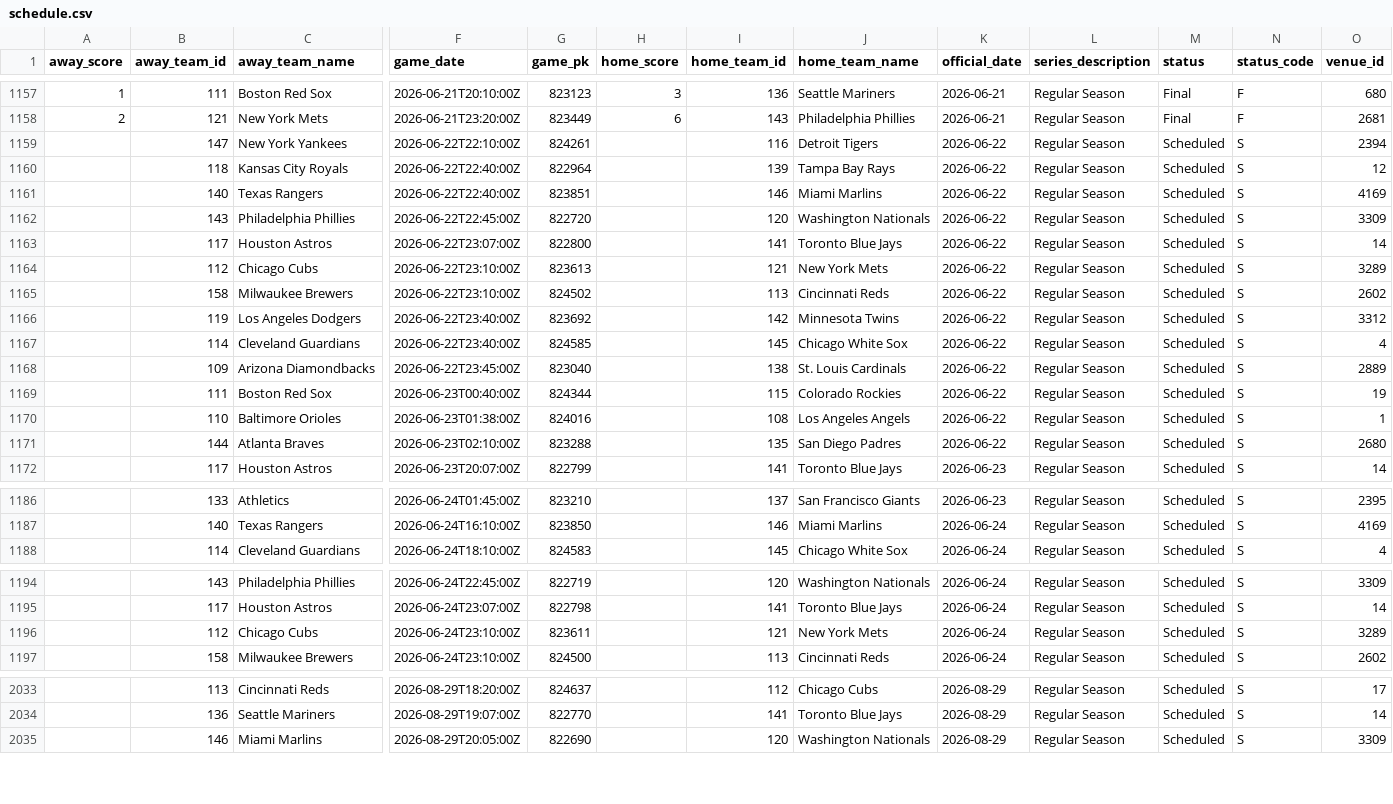
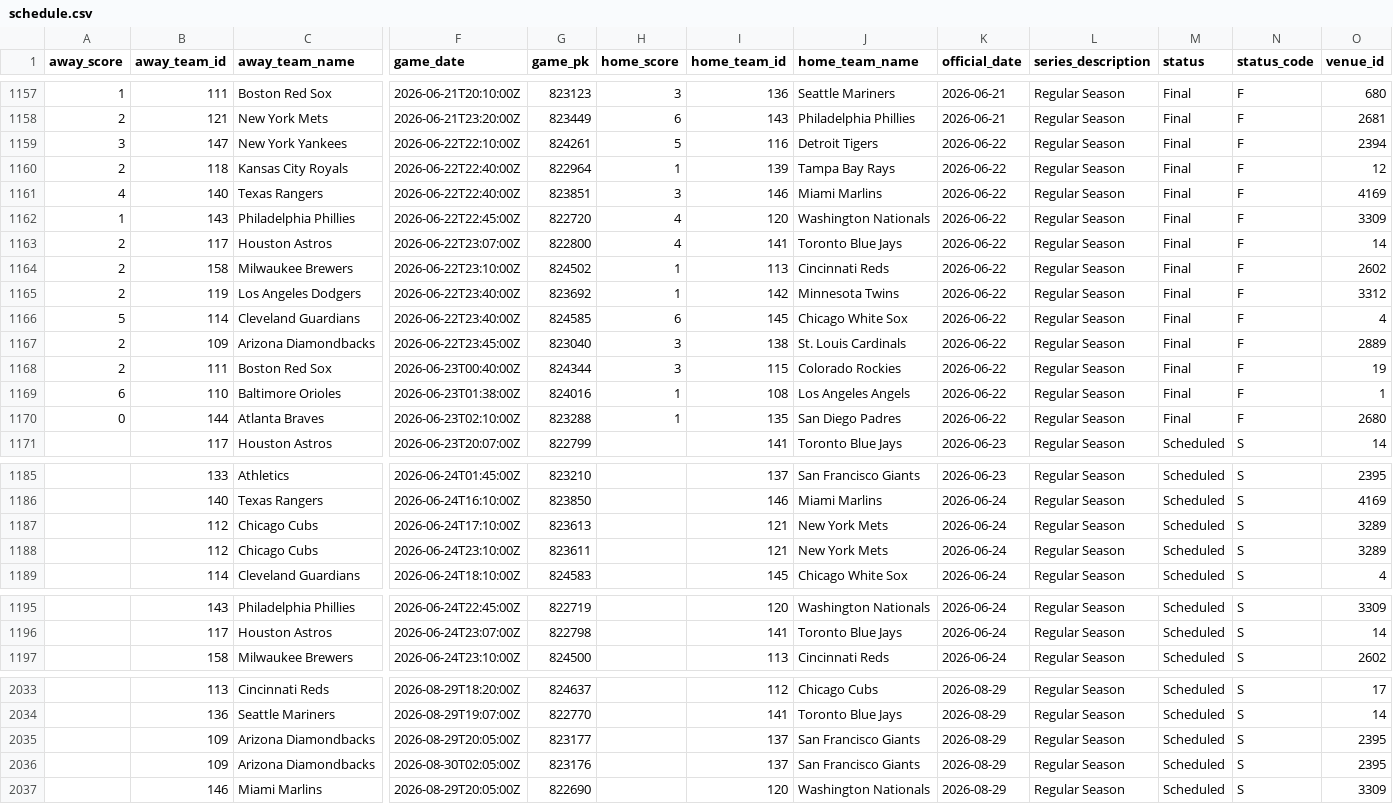
Before and after one commit to fuku8/mlb-data, a CSV file: data/schedule.csv, drawn as a sheet; only a part is shown, gaps mark what is left out; removed rows and columns are numbered as before the commit, all else as after; rows hold the shown columns only; the diff covers the shown part only; the diff names each change by its address in the sheet, - before the commit and + after, or states it on an @@ line.

```diff
--- a/data/schedule.csv
+++ b/data/schedule.csv
-A1159 (away_score): (empty)
+A1159 (away_score): 3
-H1159 (home_score): (empty)
+H1159 (home_score): 5
-M1159:M1163 (status): Scheduled
+M1159:M1163 (status): Final
-N1159:N1163 (status_code): S
+N1159:N1163 (status_code): F
-A1160 (away_score): (empty)
+A1160 (away_score): 2
-H1160 (home_score): (empty)
+H1160 (home_score): 1
-A1161 (away_score): (empty)
+A1161 (away_score): 4
-H1161 (home_score): (empty)
+H1161 (home_score): 3
-A1162 (away_score): (empty)
+A1162 (away_score): 1
-H1162:H1163 (home_score): (empty)
+H1162:H1163 (home_score): 4
-A1163 (away_score): (empty)
+A1163 (away_score): 2
-row 1164:  | 112 | Chicago Cubs | 2026-06-22T23:10:00Z | 823613 |  | 121 | New York Mets | 2026-06-22 | Regular Season | Scheduled | S | 3289
-A1164:A1165 (away_score): (empty)
+A1164:A1165 (away_score): 2
-H1164:H1165 (home_score): (empty)
+H1164:H1165 (home_score): 1
-M1164:M1170 (status): Scheduled
+M1164:M1170 (status): Final
-N1164:N1170 (status_code): S
+N1164:N1170 (status_code): F
-A1166 (away_score): (empty)
+A1166 (away_score): 5
-H1166 (home_score): (empty)
+H1166 (home_score): 6
-A1167:A1168 (away_score): (empty)
+A1167:A1168 (away_score): 2
-H1167:H1168 (home_score): (empty)
+H1167:H1168 (home_score): 3
-A1169 (away_score): (empty)
+A1169 (away_score): 6
-H1169:H1170 (home_score): (empty)
+H1169:H1170 (home_score): 1
-A1170 (away_score): (empty)
+A1170 (away_score): 0
+row 1187:  | 112 | Chicago Cubs | 2026-06-24T17:10:00Z | 823613 |  | 121 | New York Mets | 2026-06-24 | Regular Season | Scheduled | S | 3289
+row 1188:  | 112 | Chicago Cubs | 2026-06-24T23:10:00Z | 823611 |  | 121 | New York Mets | 2026-06-24 | Regular Season | Scheduled | S | 3289
-row 1196:  | 112 | Chicago Cubs | 2026-06-24T23:10:00Z | 823611 |  | 121 | New York Mets | 2026-06-24 | Regular Season | Scheduled | S | 3289
+row 2035:  | 109 | Arizona Diamondbacks | 2026-08-29T20:05:00Z | 823177 |  | 137 | San Francisco Giants | 2026-08-29 | Regular Season | Scheduled | S | 2395
+row 2036:  | 109 | Arizona Diamondbacks | 2026-08-30T02:05:00Z | 823176 |  | 137 | San Francisco Giants | 2026-08-29 | Regular Season | Scheduled | S | 2395
```
Also changed, not shown: 2 removed rows elsewhere in this file, data/player_fielding.csv, data/player_hitting.csv, 4 other files.
